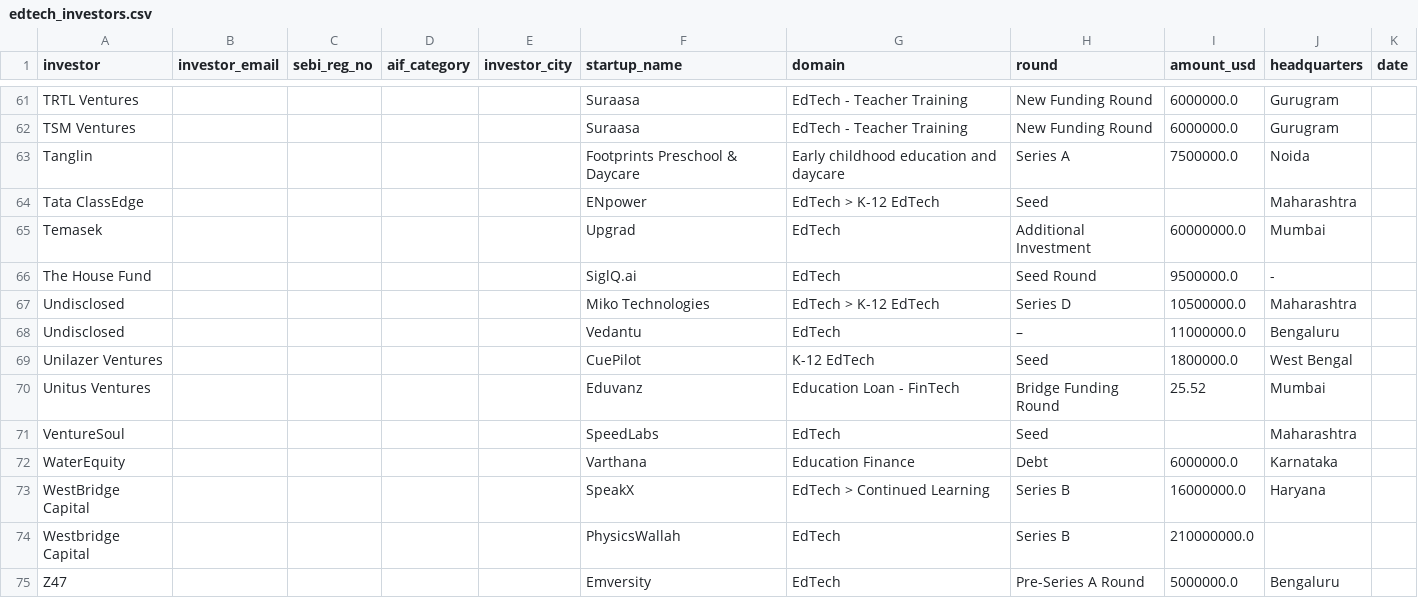
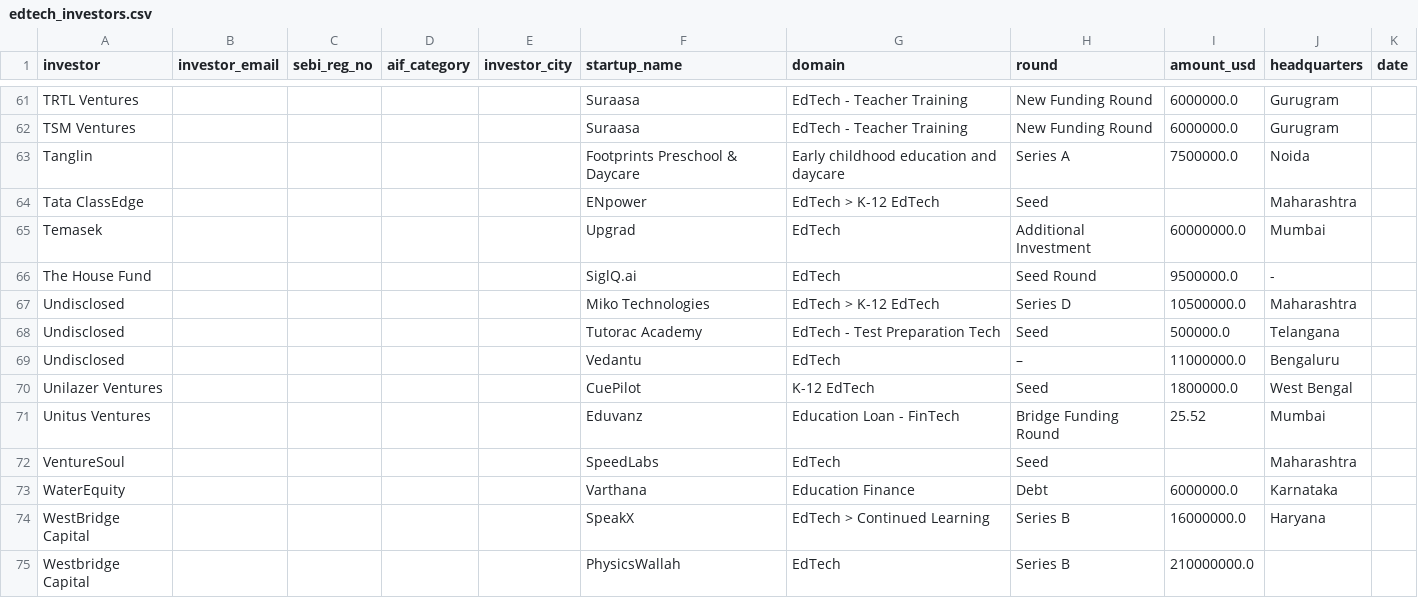
Before and after one commit to jjf2009/InvestorFinder, a CSV file: data/edtech_investors.csv, drawn as a sheet; only a part is shown, gaps mark what is left out; the shorter side is filled out with more unchanged rows; the diff names each change by its address in the sheet, - before the commit and + after, or states it on an @@ line.

```diff
--- a/data/edtech_investors.csv
+++ b/data/edtech_investors.csv
+row 68: Undisclosed |  |  |  |  | Tutorac Academy | EdTech - Test Preparation Tech | Seed | 500000.0 | Telangana
```
Also changed, not shown: data/india_funding_2024.csv, data/india_funding_2025.csv, 1 other file.
